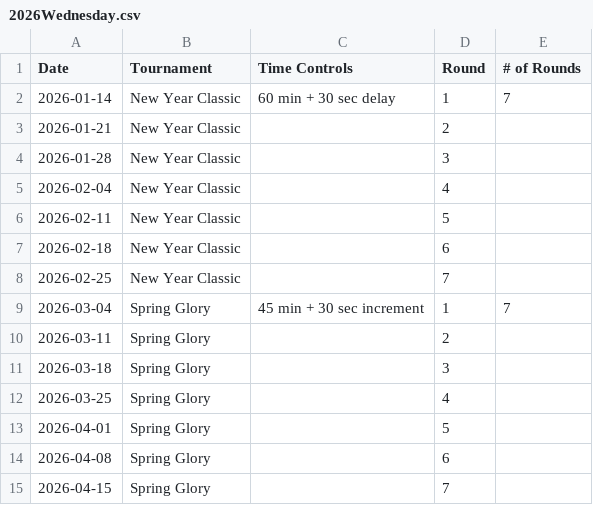
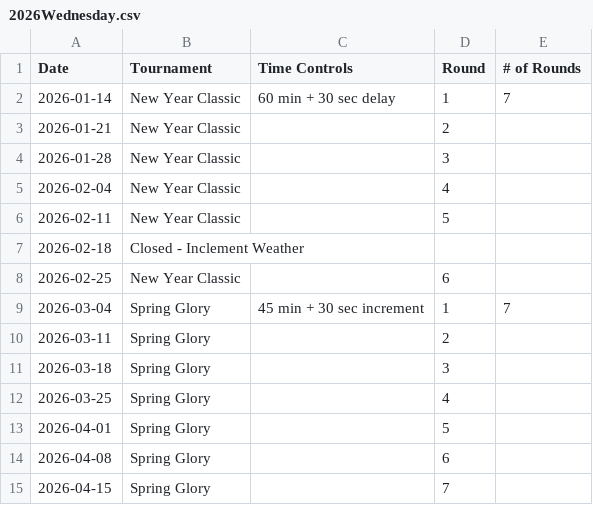
Before and after one commit to JonathanmZhang/mcc-Website, a CSV file: content/pages/schedule/2026Wednesday.csv, drawn as a sheet; only a part is shown; the diff names each change by its address in the sheet, - before the commit and + after, or states it on an @@ line.

```diff
--- a/content/pages/schedule/2026Wednesday.csv
+++ b/content/pages/schedule/2026Wednesday.csv
-B7 (Tournament): New Year Classic
+B7 (Tournament): Closed - Inclement Weather
-D7 (Round): 6
+D7 (Round): (empty)
-D8 (Round): 7
+D8 (Round): 6
```
Also changed, not shown: 1 other file.
